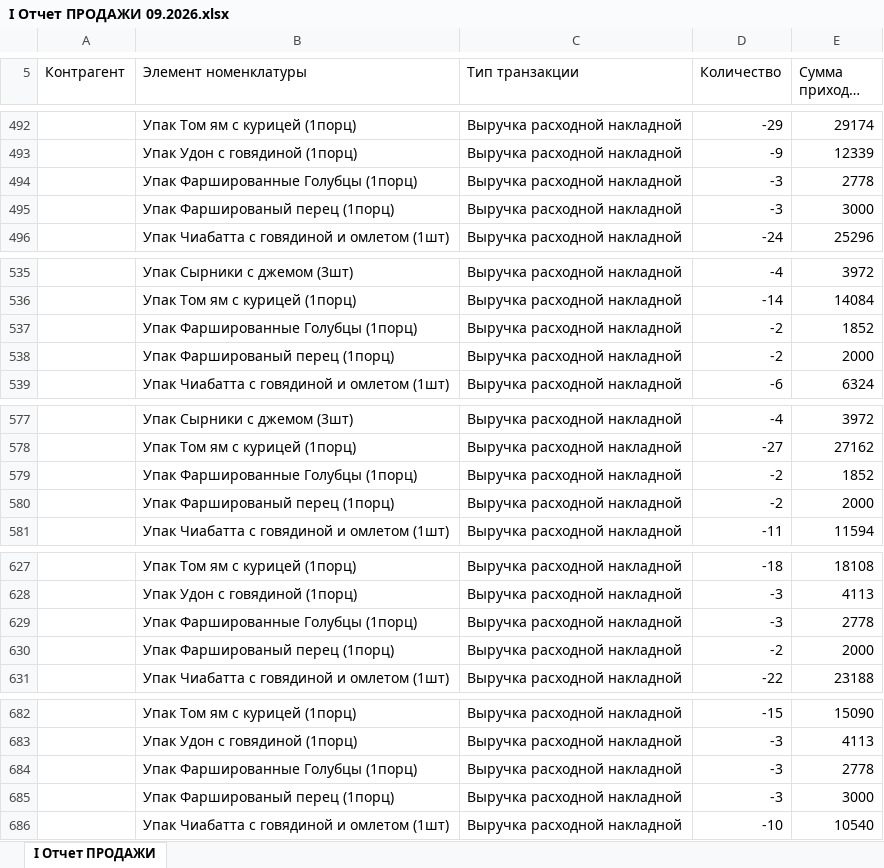
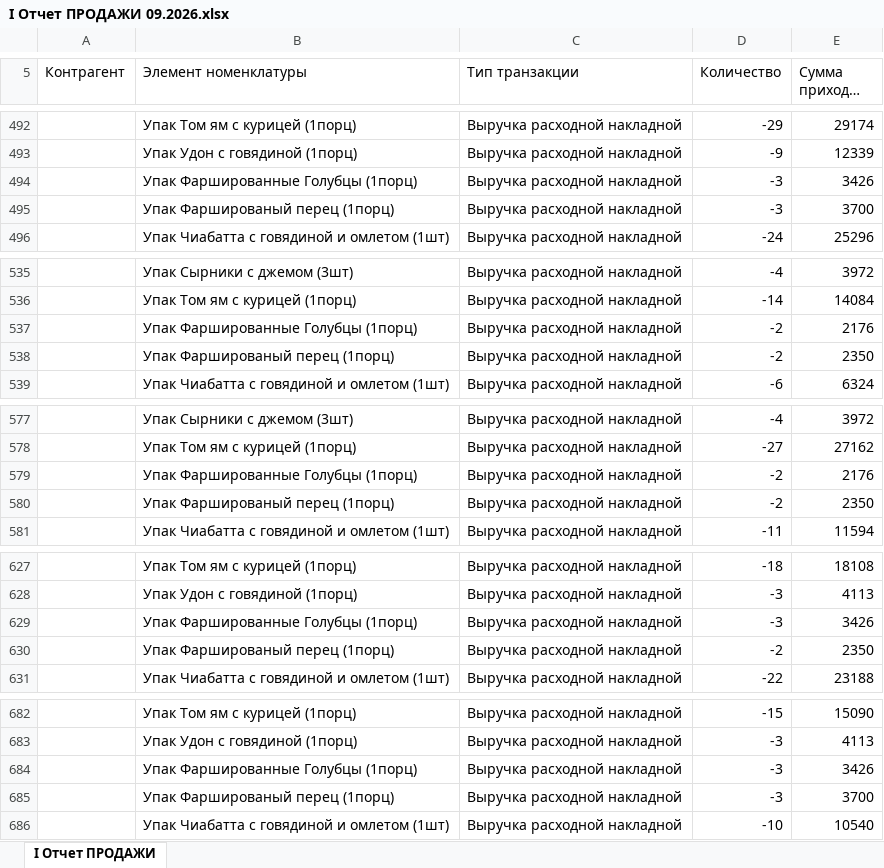
Before and after one commit to Olgagerassimenko/fin-director, an Excel workbook: I Отчет ПРОДАЖИ 09.2026.xlsx, sheet I Отчет ПРОДАЖИ, drawn as a sheet; only a part is shown, gaps mark what is left out; long unchanged cells end in …; values as stored, in another font and other column widths than the file's, no borders; the diff covers the shown part only; the diff names each change by its address in the sheet, - before the commit and + after, or states it on an @@ line.

```diff
--- a/I Отчет ПРОДАЖИ 09.2026.xlsx (sheet I Отчет ПРОДАЖИ)
+++ b/I Отчет ПРОДАЖИ 09.2026.xlsx (sheet I Отчет ПРОДАЖИ)
-E494 (Сумма прихода, тнг.): 2778
+E494 (Сумма прихода, тнг.): 3426
-E495 (Сумма прихода, тнг.): 3000
+E495 (Сумма прихода, тнг.): 3700
-E537 (Сумма прихода, тнг.): 1852
+E537 (Сумма прихода, тнг.): 2176
-E538 (Сумма прихода, тнг.): 2000
+E538 (Сумма прихода, тнг.): 2350
-E579 (Сумма прихода, тнг.): 1852
+E579 (Сумма прихода, тнг.): 2176
-E580 (Сумма прихода, тнг.): 2000
+E580 (Сумма прихода, тнг.): 2350
-E629 (Сумма прихода, тнг.): 2778
+E629 (Сумма прихода, тнг.): 3426
-E630 (Сумма прихода, тнг.): 2000
+E630 (Сумма прихода, тнг.): 2350
-E684 (Сумма прихода, тнг.): 2778
+E684 (Сумма прихода, тнг.): 3426
-E685 (Сумма прихода, тнг.): 3000
+E685 (Сумма прихода, тнг.): 3700
```
Also changed, not shown: 1 added row and 26 edited cells elsewhere in this sheet, I Отчет ПРОДАЖИ 01.2026.xlsx, I Отчет ПРОДАЖИ 02.2026.xlsx, 34 other files.
